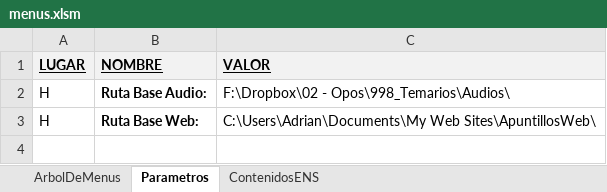
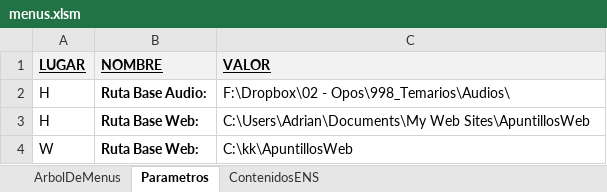
Before and after one commit to elmonje/ApuntillosWeb, an Excel workbook: data/menus.xlsm, sheet Parametros, drawn as a sheet; values as stored, in another font and other column widths than the file's, no borders; the diff names each change by its address in the sheet, - before the commit and + after, or states it on an @@ line.

```diff
--- a/data/menus.xlsm (sheet Parametros)
+++ b/data/menus.xlsm (sheet Parametros)
-C3 (VALOR): C:\Users\Adrian\Documents\My Web Sites\ApuntillosWeb\
+C3 (VALOR): C:\Users\Adrian\Documents\My Web Sites\ApuntillosWeb
+row 4: W | Ruta Base Web: | C:\kk\ApuntillosWeb
```
Also changed, not shown: sheet ArbolDeMenus.
